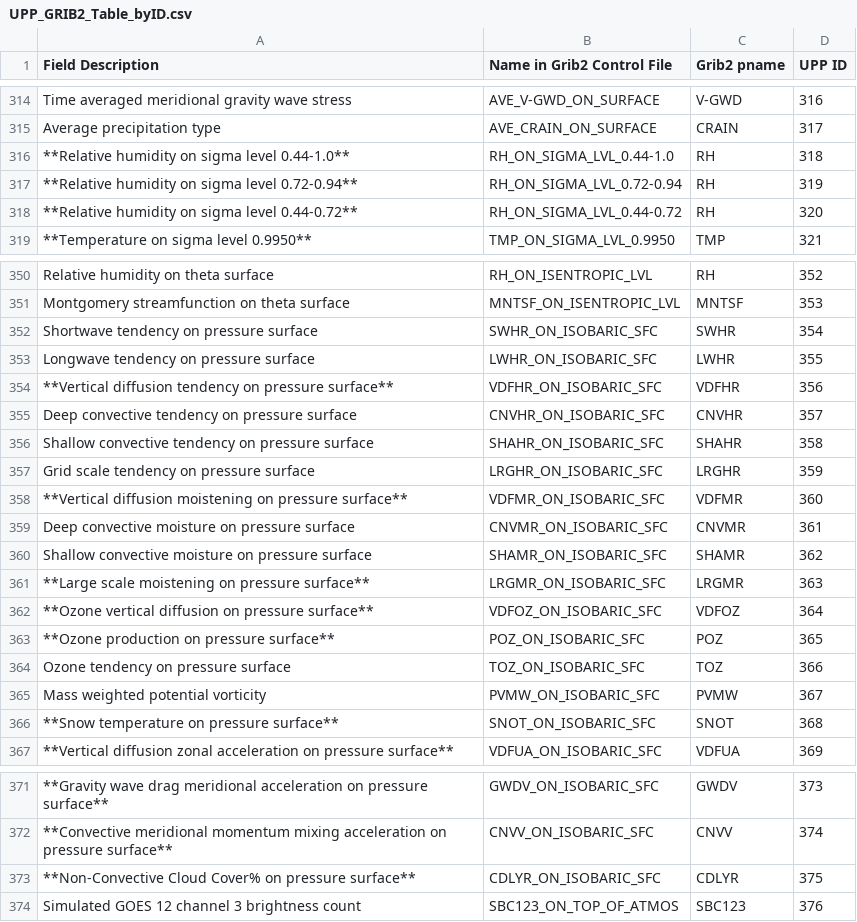
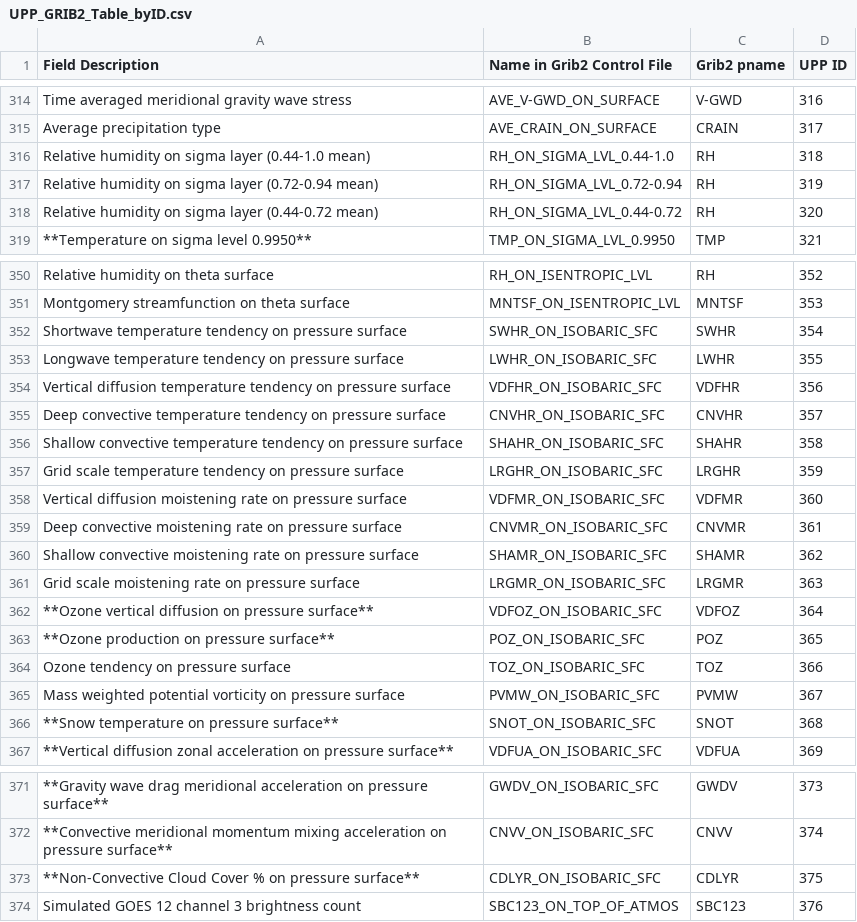
Before and after one commit to NOAA-EMC/UPP, a CSV file: docs/UPP_GRIB2_Table_byID.csv, drawn as a sheet; only a part is shown, gaps mark what is left out; the diff covers the shown part only.

```diff
--- a/docs/UPP_GRIB2_Table_byID.csv
+++ b/docs/UPP_GRIB2_Table_byID.csv
@@ -315,5 +315,5 @@ Time averaged meridional gravity wave stress,AVE_V-GWD_ON_SURFACE,V-GWD,316
 Average precipitation type,AVE_CRAIN_ON_SURFACE,CRAIN,317
-**Relative humidity on sigma level 0.44-1.0**,RH_ON_SIGMA_LVL_0.44-1.0,RH,318
-**Relative humidity on sigma level 0.72-0.94**,RH_ON_SIGMA_LVL_0.72-0.94,RH,319
-**Relative humidity on sigma level 0.44-0.72**,RH_ON_SIGMA_LVL_0.44-0.72,RH,320
+Relative humidity on sigma layer (0.44-1.0 mean),RH_ON_SIGMA_LVL_0.44-1.0,RH,318
+Relative humidity on sigma layer (0.72-0.94 mean),RH_ON_SIGMA_LVL_0.72-0.94,RH,319
+Relative humidity on sigma layer (0.44-0.72 mean),RH_ON_SIGMA_LVL_0.44-0.72,RH,320
 **Temperature on sigma level 0.9950**,TMP_ON_SIGMA_LVL_0.9950,TMP,321
@@ -351,12 +351,12 @@ Relative humidity on theta surface,RH_ON_ISENTROPIC_LVL,RH,352
 Montgomery streamfunction on theta surface,MNTSF_ON_ISENTROPIC_LVL,MNTSF,353
-Shortwave tendency on pressure surface,SWHR_ON_ISOBARIC_SFC,SWHR,354
-Longwave tendency on pressure surface,LWHR_ON_ISOBARIC_SFC,LWHR,355
-**Vertical diffusion tendency on pressure surface**,VDFHR_ON_ISOBARIC_SFC,VDFHR,356
-Deep convective tendency on pressure surface,CNVHR_ON_ISOBARIC_SFC,CNVHR,357
-Shallow convective tendency on pressure surface,SHAHR_ON_ISOBARIC_SFC,SHAHR,358
-Grid scale tendency on pressure surface,LRGHR_ON_ISOBARIC_SFC,LRGHR,359
-**Vertical diffusion moistening on pressure surface**,VDFMR_ON_ISOBARIC_SFC,VDFMR,360
-Deep convective moisture on pressure surface,CNVMR_ON_ISOBARIC_SFC,CNVMR,361
-Shallow convective moisture on pressure surface,SHAMR_ON_ISOBARIC_SFC,SHAMR,362
-**Large scale moistening on pressure surface**,LRGMR_ON_ISOBARIC_SFC,LRGMR,363
+Shortwave temperature tendency on pressure surface,SWHR_ON_ISOBARIC_SFC,SWHR,354
+Longwave temperature tendency on pressure surface,LWHR_ON_ISOBARIC_SFC,LWHR,355
+Vertical diffusion temperature tendency on pressure surface,VDFHR_ON_ISOBARIC_SFC,VDFHR,356
+Deep convective temperature tendency on pressure surface,CNVHR_ON_ISOBARIC_SFC,CNVHR,357
+Shallow convective temperature tendency on pressure surface,SHAHR_ON_ISOBARIC_SFC,SHAHR,358
+Grid scale temperature tendency on pressure surface,LRGHR_ON_ISOBARIC_SFC,LRGHR,359
+Vertical diffusion moistening rate on pressure surface,VDFMR_ON_ISOBARIC_SFC,VDFMR,360
+Deep convective moistening rate on pressure surface,CNVMR_ON_ISOBARIC_SFC,CNVMR,361
+Shallow convective moistening rate on pressure surface,SHAMR_ON_ISOBARIC_SFC,SHAMR,362
+Grid scale moistening rate on pressure surface,LRGMR_ON_ISOBARIC_SFC,LRGMR,363
 **Ozone vertical diffusion on pressure surface**,VDFOZ_ON_ISOBARIC_SFC,VDFOZ,364
@@ -364,3 +364,3 @@ Shallow convective moisture on pressure surface,SHAMR_ON_ISOBARIC_SFC,SHAMR,362
 Ozone tendency on pressure surface,TOZ_ON_ISOBARIC_SFC,TOZ,366
-Mass weighted potential vorticity,PVMW_ON_ISOBARIC_SFC,PVMW,367
+Mass weighted potential vorticity on pressure surface,PVMW_ON_ISOBARIC_SFC,PVMW,367
 **Snow temperature on pressure surface**,SNOT_ON_ISOBARIC_SFC,SNOT,368
@@ -372,3 +372,3 @@ Mass weighted potential vorticity,PVMW_ON_ISOBARIC_SFC,PVMW,367
 **Convective meridional momentum mixing acceleration on pressure surface**,CNVV_ON_ISOBARIC_SFC,CNVV,374
-**Non-Convective Cloud Cover% on pressure surface**,CDLYR_ON_ISOBARIC_SFC,CDLYR,375
+**Non-Convective Cloud Cover % on pressure surface**,CDLYR_ON_ISOBARIC_SFC,CDLYR,375
 Simulated GOES 12 channel 3 brightness count,SBC123_ON_TOP_OF_ATMOS,SBC123,376
```
Also changed, not shown: 1 edited cell elsewhere in this file, docs/UPP_GRIB2_Table.csv.
